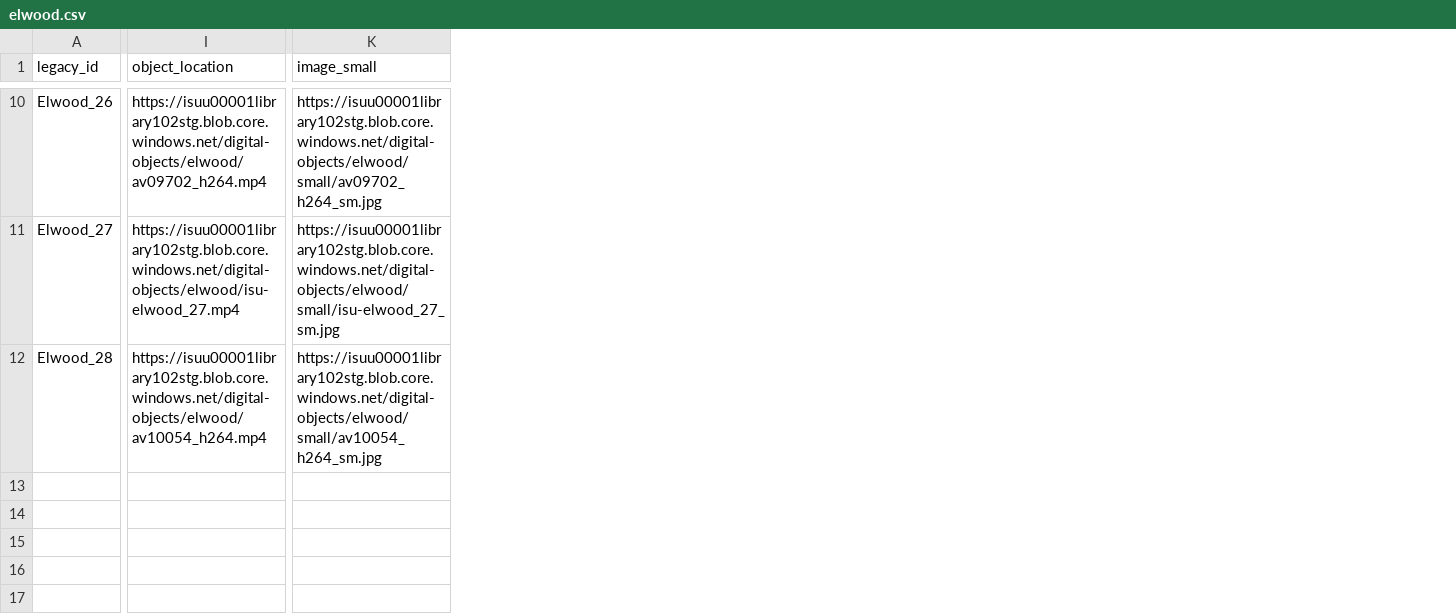
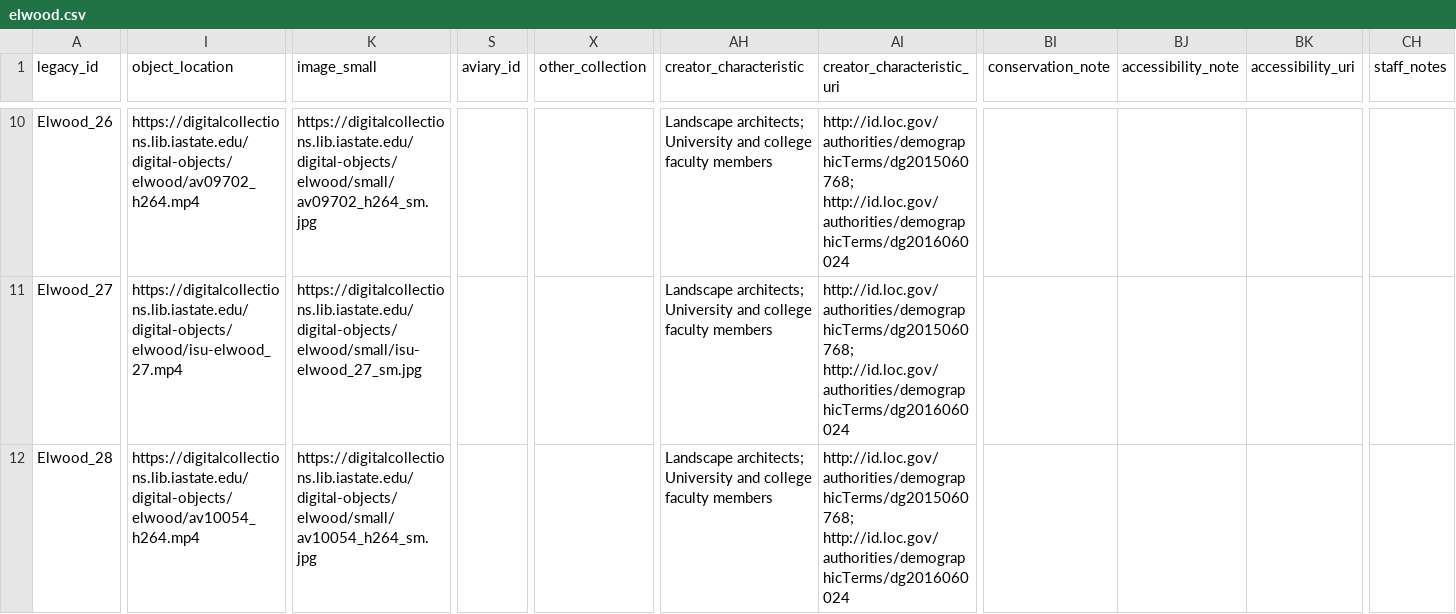
Before and after one commit to isu-digital/digital-collections-template, a CSV file: _data/elwood.csv, drawn as a sheet; only a part is shown, gaps mark what is left out; the diff covers the shown part only; the diff names each change by its address in the sheet, - before the commit and + after, or states it on an @@ line.

```diff
--- a/_data/elwood.csv
+++ b/_data/elwood.csv
+column S (aviary_id), empty
+column X (other_collection), empty
+column AH (creator_characteristic), rows 10-12: all Landscape architects; University and college faculty members
+column AI (creator_characteristic_uri), rows 10-12: all http://id.loc.gov/authorities/demographicTerms/dg2015060768; http://id.loc.gov/authorities/demographicTerms/dg2016060024
+column BI (conservation_note), empty
+column BJ (accessibility_note), empty
+column BK (accessibility_uri), empty
+column CH (staff_notes), empty
-I10 (object_location): https://isuu00001library102stg.blob.core.windows.net/digital-objects/elwood/av09702_h264.mp4
+I10 (object_location): https://digitalcollections.lib.iastate.edu/digital-objects/elwood/av09702_h264.mp4
-K10 (image_small): https://isuu00001library102stg.blob.core.windows.net/digital-objects/elwood/small/av09702_h264_sm.jpg
+K10 (image_small): https://digitalcollections.lib.iastate.edu/digital-objects/elwood/small/av09702_h264_sm.jpg
-I11 (object_location): https://isuu00001library102stg.blob.core.windows.net/digital-objects/elwood/isu-elwood_27.mp4
+I11 (object_location): https://digitalcollections.lib.iastate.edu/digital-objects/elwood/isu-elwood_27.mp4
-K11 (image_small): https://isuu00001library102stg.blob.core.windows.net/digital-objects/elwood/small/isu-elwood_27_sm.jpg
+K11 (image_small): https://digitalcollections.lib.iastate.edu/digital-objects/elwood/small/isu-elwood_27_sm.jpg
-I12 (object_location): https://isuu00001library102stg.blob.core.windows.net/digital-objects/elwood/av10054_h264.mp4
+I12 (object_location): https://digitalcollections.lib.iastate.edu/digital-objects/elwood/av10054_h264.mp4
-K12 (image_small): https://isuu00001library102stg.blob.core.windows.net/digital-objects/elwood/small/av10054_h264_sm.jpg
+K12 (image_small): https://digitalcollections.lib.iastate.edu/digital-objects/elwood/small/av10054_h264_sm.jpg
```
Also changed, not shown: 27 edited cells elsewhere in this file.
